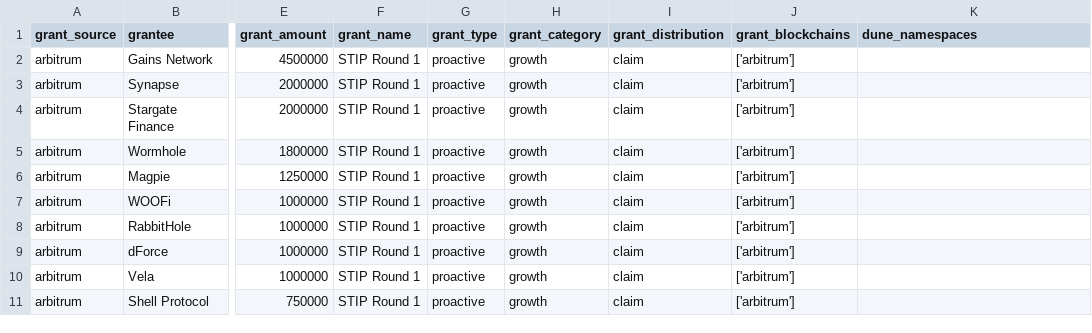
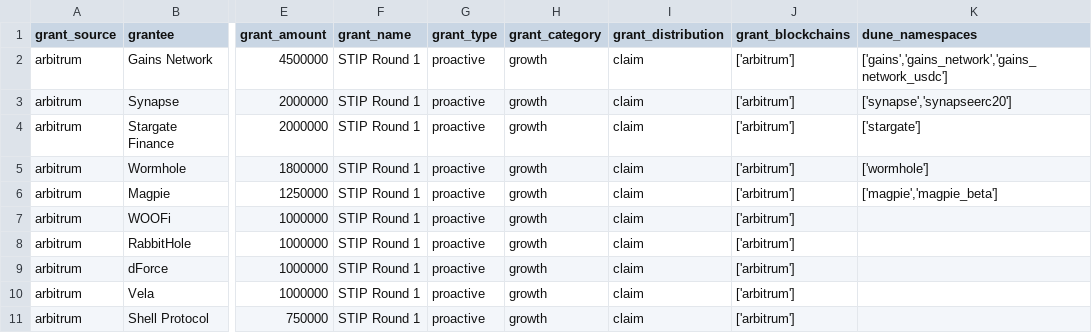
Before and after one commit to andrewhong5297/Crypto-Grants-Analysis, a CSV file: uploads/evm_grants.csv, drawn as a sheet; only a part is shown, gaps mark what is left out; the diff names each change by its address in the sheet, - before the commit and + after, or states it on an @@ line.

```diff
--- a/uploads/evm_grants.csv
+++ b/uploads/evm_grants.csv
-K2 (dune_namespaces): (empty)
+K2 (dune_namespaces): ['gains','gains_network','gains_network_usdc']
-K3 (dune_namespaces): (empty)
+K3 (dune_namespaces): ['synapse','synapseerc20']
-K4 (dune_namespaces): (empty)
+K4 (dune_namespaces): ['stargate']
-K5 (dune_namespaces): (empty)
+K5 (dune_namespaces): ['wormhole']
-K6 (dune_namespaces): (empty)
+K6 (dune_namespaces): ['magpie','magpie_beta']
```
Also changed, not shown: 2 other files.
